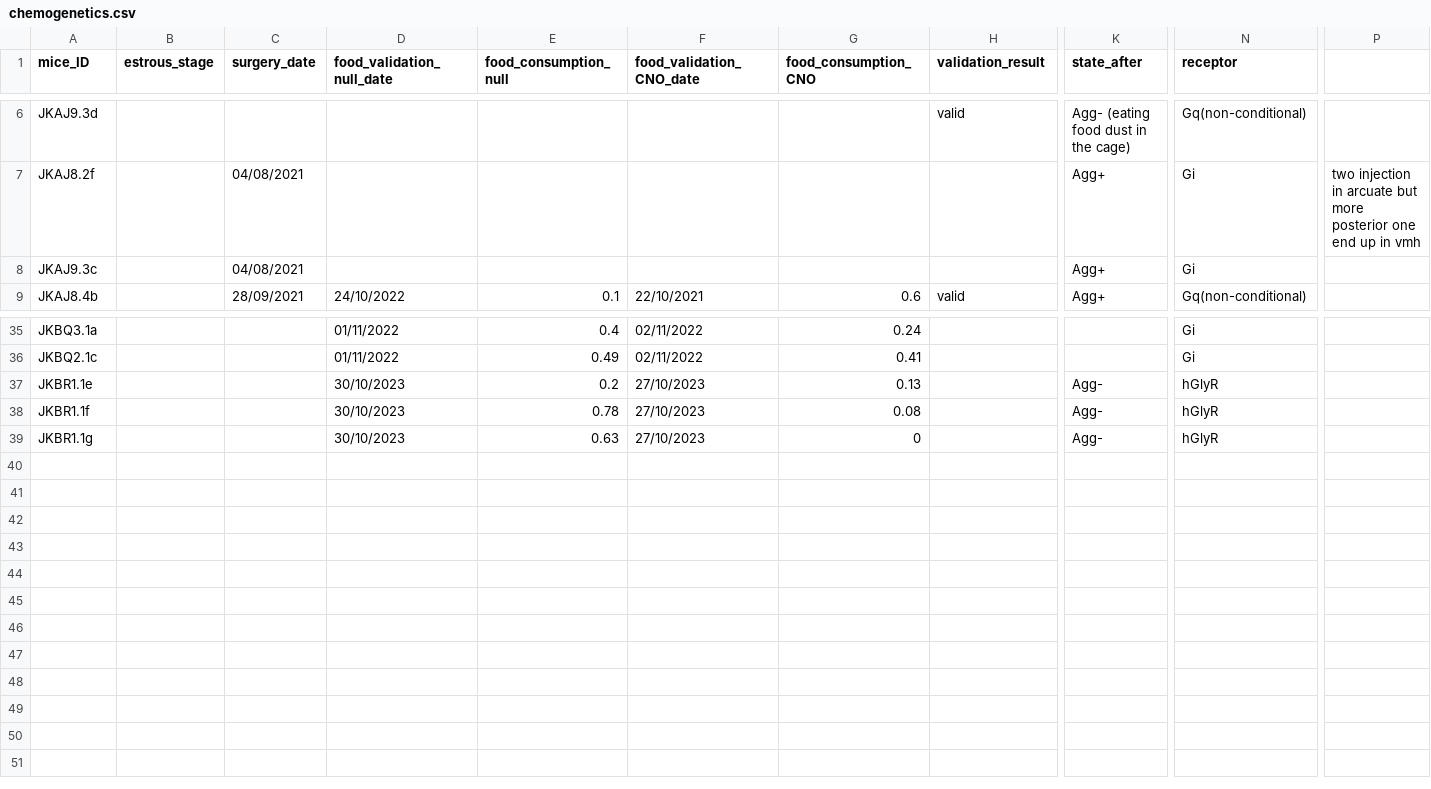
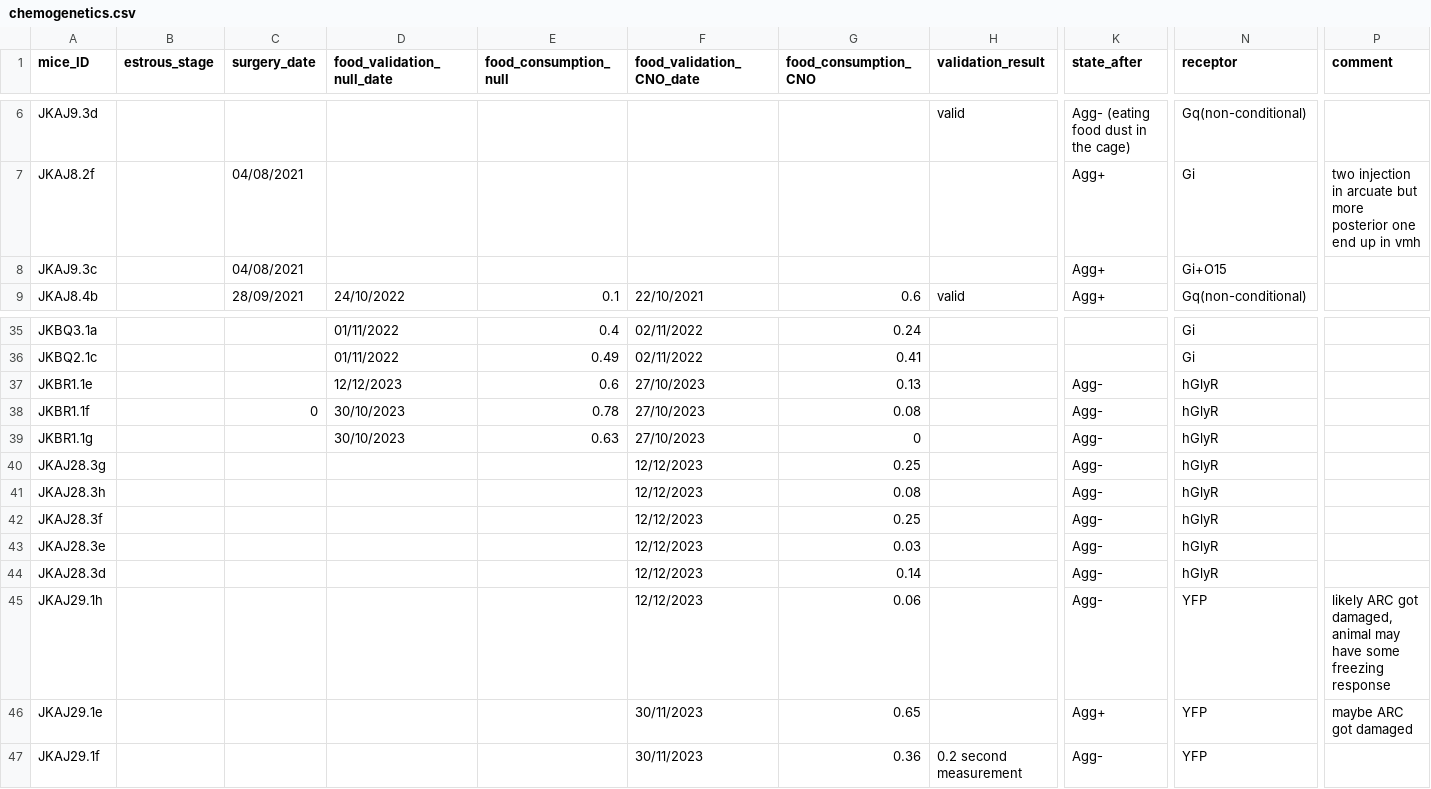
Before and after one commit to FrancisCrickInstitute/negative_parental_switch, a CSV file: NPW_manipulation/chemogenetics.csv, drawn as a sheet; only a part is shown, gaps mark what is left out; rows hold the shown columns only; the diff names each change by its address in the sheet, - before the commit and + after, or states it on an @@ line.

Commit message:
chemo_inhibit_update

```diff
--- a/NPW_manipulation/chemogenetics.csv
+++ b/NPW_manipulation/chemogenetics.csv
-P1: (empty)
+P1: comment
-N8 (receptor): Gi
+N8 (receptor): Gi+O15
-D37 (food_validation_null_date): 30/10/2023
+D37 (food_validation_null_date): 12/12/2023
-E37 (food_consumption_null): 0.2
+E37 (food_consumption_null): 0.6
-C38 (surgery_date): (empty)
+C38 (surgery_date): 0
+row 40: JKAJ28.3g |  |  |  |  | 12/12/2023 | 0.25 |  | Agg- | hGlyR
+row 41: JKAJ28.3h |  |  |  |  | 12/12/2023 | 0.08 |  | Agg- | hGlyR
+row 42: JKAJ28.3f |  |  |  |  | 12/12/2023 | 0.25 |  | Agg- | hGlyR
+row 43: JKAJ28.3e |  |  |  |  | 12/12/2023 | 0.03 |  | Agg- | hGlyR
+row 44: JKAJ28.3d |  |  |  |  | 12/12/2023 | 0.14 |  | Agg- | hGlyR
+row 45: JKAJ29.1h |  |  |  |  | 12/12/2023 | 0.06 |  | Agg- | YFP | likely ARC got damaged, animal may have some freezing response
+row 46: JKAJ29.1e |  |  |  |  | 30/11/2023 | 0.65 |  | Agg+ | YFP | maybe ARC got damaged
+row 47: JKAJ29.1f |  |  |  |  | 30/11/2023 | 0.36 | 0.2 second measurement | Agg- | YFP
```
Also changed, not shown: NPS_behaviour_analysis/negative_parental_switch_summary.csv, NPW_ephys/ephys_analysis_MC.csv, 48 other files.
